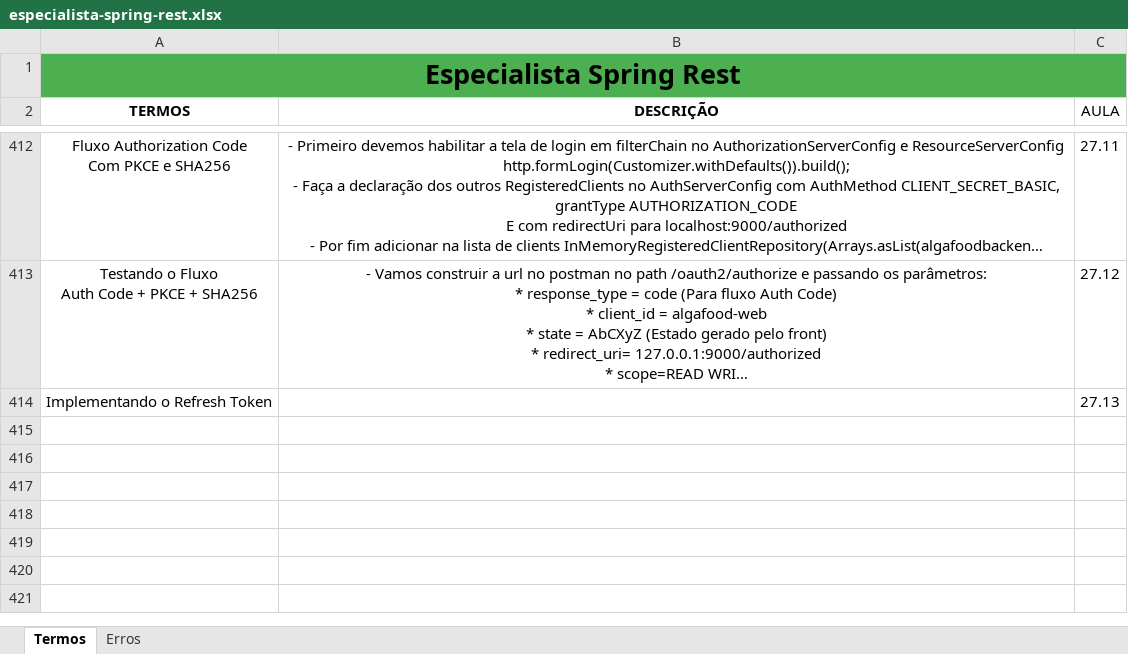
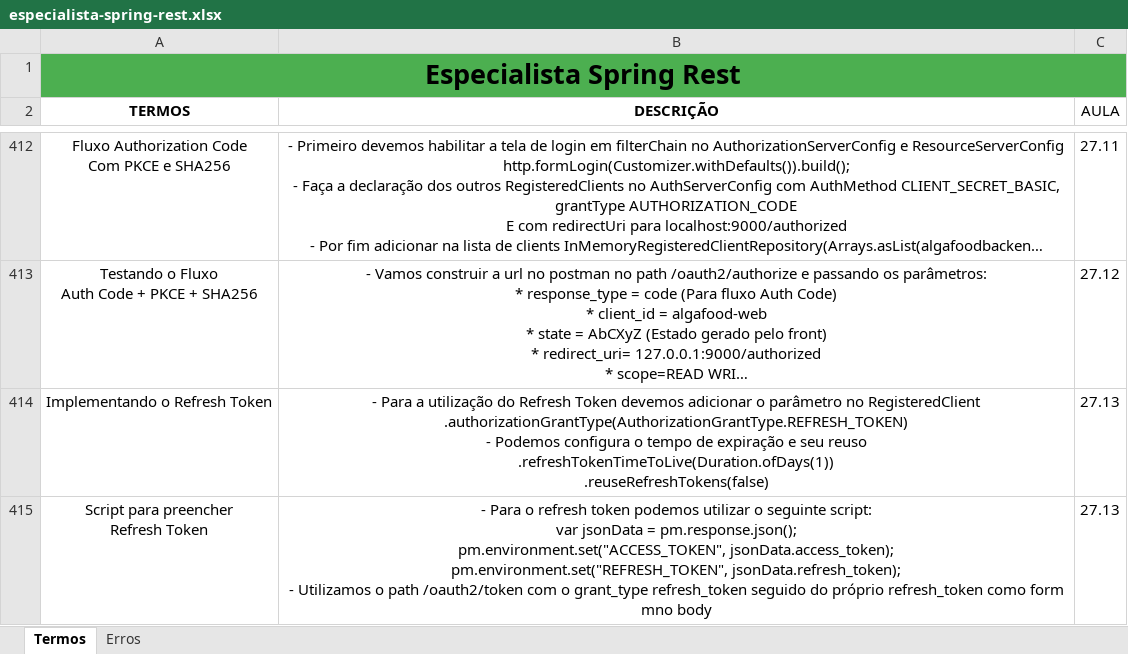
Before and after one commit to joseppamancio/algafood-api, an Excel workbook: src/main/resources/docs/especialista-spring-rest.xlsx, sheet Termos, drawn as a sheet; only a part is shown, gaps mark what is left out; long unchanged cells end in …; values as stored, in another font and other column widths than the file's, no borders; ↵ is a line break in a cell; the diff names each change by its address in the sheet, - before the commit and + after, or states it on an @@ line.

Commit message:
feat: refresh token - authorization server config - create refresh token collection

```diff
--- a/src/main/resources/docs/especialista-spring-rest.xlsx (sheet Termos)
+++ b/src/main/resources/docs/especialista-spring-rest.xlsx (sheet Termos)
-B414 (DESCRIÇÃO): (empty)
+B414 (DESCRIÇÃO): - Para a utilização do Refresh Token devemos adicionar o parâmetro no RegisteredClient ↵ .authorizationGrantType(AuthorizationGrantType.REFRESH_TOKEN) ↵ - Podemos configura o tempo de expiração e seu reuso ↵ .refreshTokenTimeToLive(Duration.ofDays(1)) ↵ .reuseRefreshTokens(false)
+row 415: Script para preencher ↵ Refresh Token | - Para o refresh token podemos utilizar o seguinte script: ↵ var jsonData = pm.response.json(); ↵ pm.environment.set("ACCESS_TOKEN", jsonData.access_token); ↵ pm.environment.set("REFRESH_TOKEN", jsonData.refresh_token); ↵ - Utilizamos o path /oauth2/token com o grant_type refresh_token seguido do próprio refresh_token como form mno body | 27.13
```
Also changed, not shown: 3 other files.
